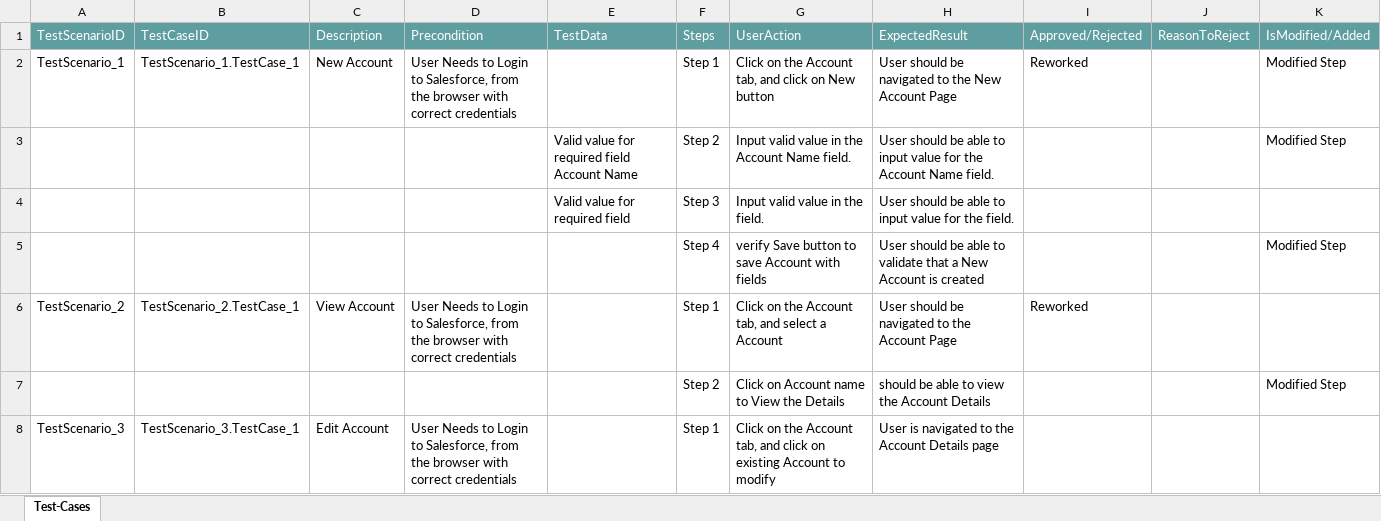
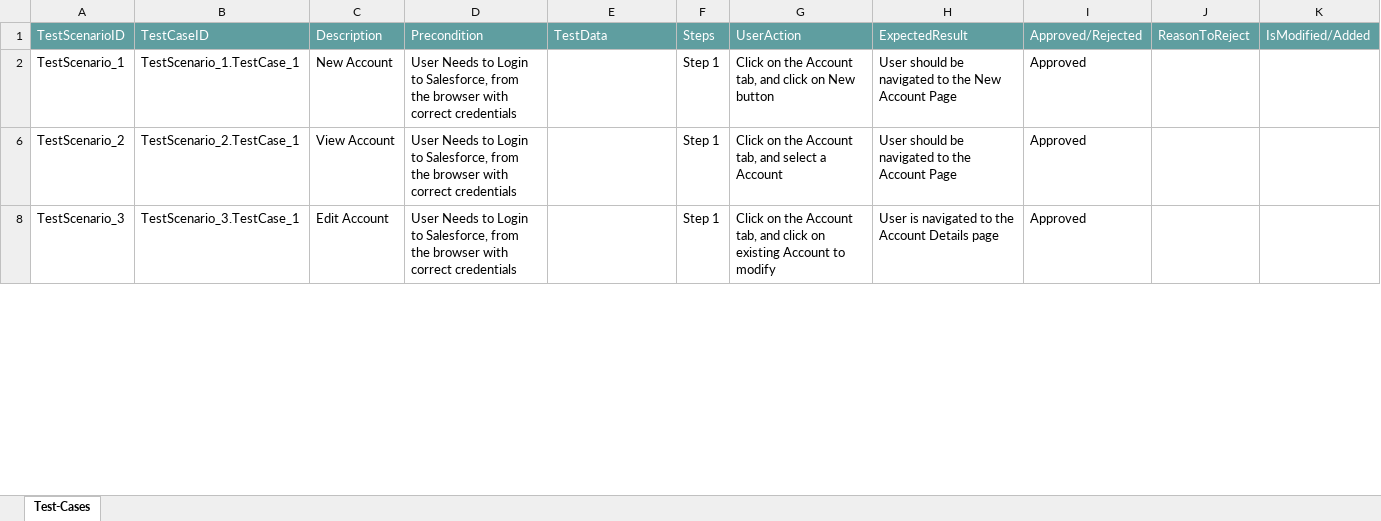
Before and after one commit to ShaikMohamedIrfan/TestingCycle, an Excel workbook: Account.xlsx, sheet Test-Cases, drawn as a sheet; only a part is shown; values as stored, in another font and other column widths than the file's, no borders; table styles not drawn; the diff covers the shown part only; the diff names each change by its address in the sheet, - before the commit and + after, or states it on an @@ line.

Commit message:
Add files via upload

```diff
--- a/Account.xlsx (sheet Test-Cases)
+++ b/Account.xlsx (sheet Test-Cases)
-I2: Reworked
+I2: Approved
-K2: Modified Step
+K2: (empty)
-row 3:  |  |  |  | Valid value for required field Account Name | Step 2 | Input valid value in the Account Name field. | User should be able to input value for the Account Name field. |  |  | Modified Step
@@ row 4 hidden:  |  |  |  | Valid value for required field | Step 3 | Input valid value in the field. | User should be able to input value for the field. @@
-row 5:  |  |  |  |  | Step 4 | verify Save button to save Account with fields | User should be able to validate that a New Account is created |  |  | Modified Step
-I6: Reworked
+I6: Approved
-row 7:  |  |  |  |  | Step 2 | Click on Account name to View the Details | should be able to view the Account Details |  |  | Modified Step
-I8: (empty)
+I8: Approved
```
Also changed, not shown: 5 hidden or unhidden rows and 2 edited cells elsewhere in this sheet, hidden cells.
